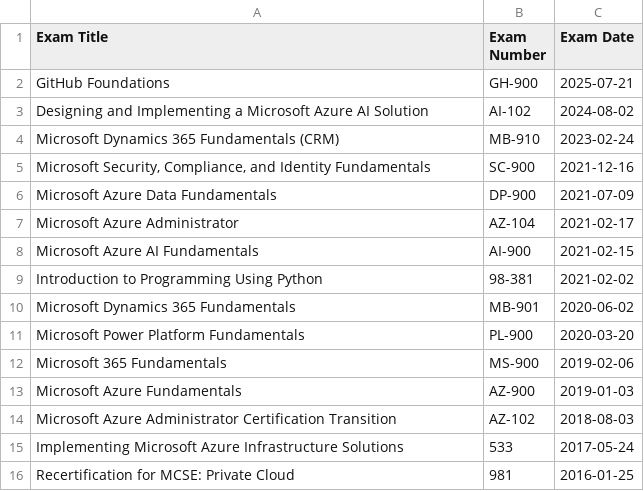
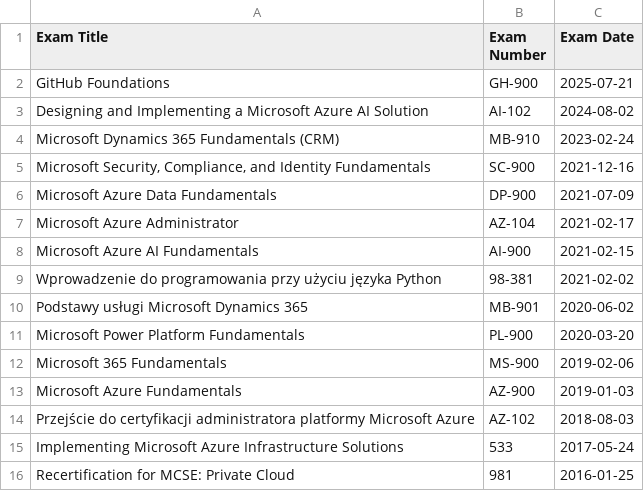
Before and after one commit to weeyin83/exam-timeline, a CSV file: passed_exams.csv, drawn as a sheet; only a part is shown.

```diff
--- a/passed_exams.csv
+++ b/passed_exams.csv
@@ -8,4 +8,4 @@ Microsoft Azure Administrator,AZ-104,2021-02-17
 Microsoft Azure AI Fundamentals,AI-900,2021-02-15
-Introduction to Programming Using Python,98-381,2021-02-02
-Microsoft Dynamics 365 Fundamentals,MB-901,2020-06-02
+Wprowadzenie do programowania przy użyciu języka Python,98-381,2021-02-02
+Podstawy usługi Microsoft Dynamics 365,MB-901,2020-06-02
 Microsoft Power Platform Fundamentals,PL-900,2020-03-20
@@ -13,3 +13,3 @@ Microsoft 365 Fundamentals,MS-900,2019-02-06
 Microsoft Azure Fundamentals,AZ-900,2019-01-03
-Microsoft Azure Administrator Certification Transition,AZ-102,2018-08-03
+Przejście do certyfikacji administratora platformy Microsoft Azure,AZ-102,2018-08-03
 Implementing Microsoft Azure Infrastructure Solutions,533,2017-05-24
```
